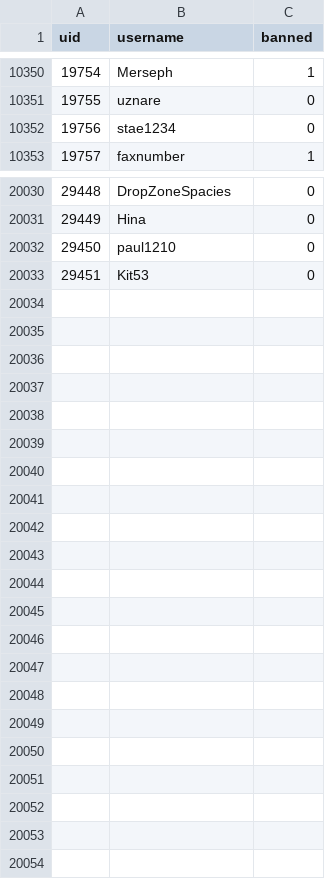
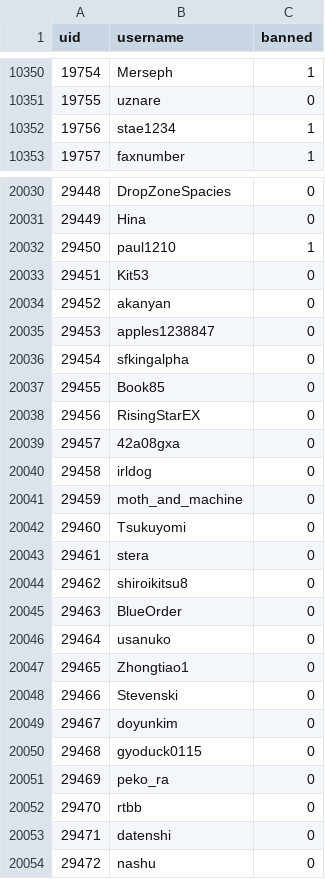
Before and after one commit to h-lunah/file-storage, a CSV file: users.csv, drawn as a sheet; only a part is shown, gaps mark what is left out; the diff covers the shown part only.

Commit message:
Update Sows index with GitHub Actions

```diff
--- a/users.csv
+++ b/users.csv
@@ -10351,3 +10351,3 @@ uid,username,banned
 19755,uznare,0
-19756,stae1234,0
+19756,stae1234,1
 19757,faxnumber,1
@@ -20031,3 +20031,24 @@ uid,username,banned
 29449,Hina,0
-29450,paul1210,0
+29450,paul1210,1
 29451,Kit53,0
+29452,akanyan,0
+29453,apples1238847,0
+29454,sfkingalpha,0
+29455,Book85,0
+29456,RisingStarEX,0
+29457,42a08gxa,0
+29458,irldog,0
+29459,moth_and_machine,0
+29460,Tsukuyomi,0
+29461,stera,0
+29462,shiroikitsu8,0
+29463,BlueOrder,0
+29464,usanuko,0
+29465,Zhongtiao1,0
+29466,Stevenski,0
+29467,doyunkim,0
+29468,gyoduck0115,0
+29469,peko_ra,0
+29470,rtbb,0
+29471,datenshi,0
+29472,nashu,0
```
Also changed, not shown: 11 edited cells elsewhere in this file.
